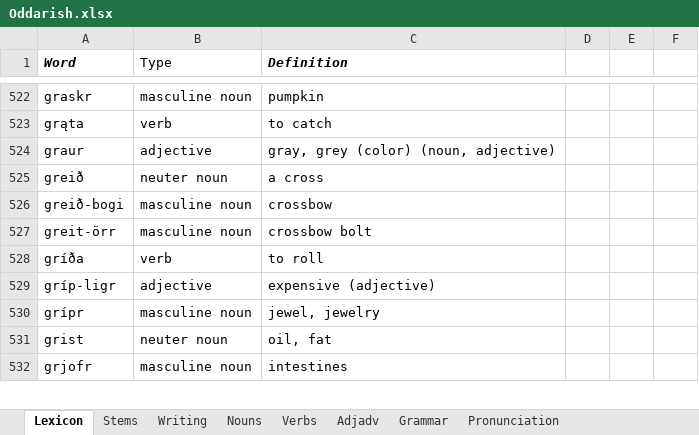
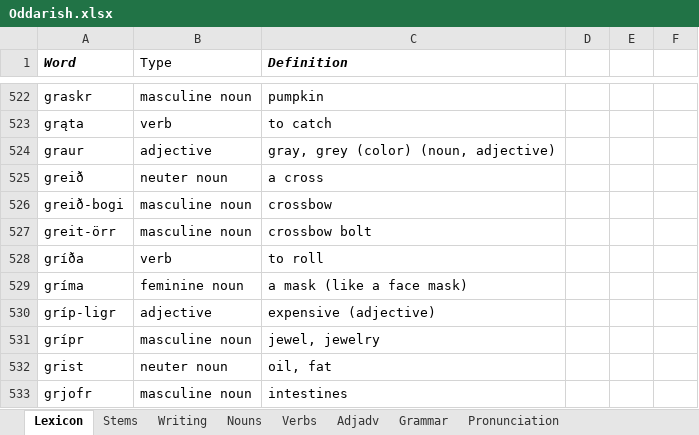
Before and after one commit to Oneo64/Aldraheimr, an Excel workbook: Literature/Languages/Oddarish.xlsx, sheet Lexicon, drawn as a sheet; only a part is shown, gaps mark what is left out; values as stored, in another font and other column widths than the file's, no borders; charts and pictures and table styles not drawn; the diff names each change by its address in the sheet, - before the commit and + after, or states it on an @@ line.

Commit message:
Update Oddarish.xlsx

```diff
--- a/Literature/Languages/Oddarish.xlsx (sheet Lexicon)
+++ b/Literature/Languages/Oddarish.xlsx (sheet Lexicon)
+row 529: gríma | feminine noun | a mask (like a face mask)
```
